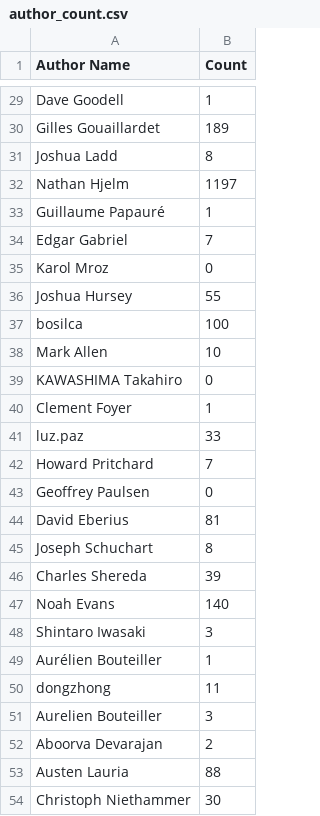
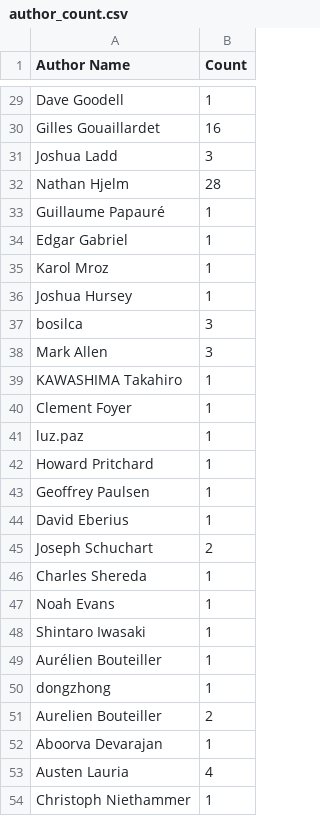
Before and after one commit to sujith15/PAT_project, a CSV file: author_count.csv, drawn as a sheet; only a part is shown, gaps mark what is left out; the diff covers the shown part only; the diff names each change by its address in the sheet, - before the commit and + after, or states it on an @@ line.

```diff
--- a/author_count.csv
+++ b/author_count.csv
-B30 (Count): 189
+B30 (Count): 16
-B31 (Count): 8
+B31 (Count): 3
-B32 (Count): 1197
+B32 (Count): 28
-B34 (Count): 7
+B34 (Count): 1
-B35 (Count): 0
+B35 (Count): 1
-B36 (Count): 55
+B36 (Count): 1
-B37 (Count): 100
+B37 (Count): 3
-B38 (Count): 10
+B38 (Count): 3
-B39 (Count): 0
+B39 (Count): 1
-B41 (Count): 33
+B41 (Count): 1
-B42 (Count): 7
+B42 (Count): 1
-B43 (Count): 0
+B43 (Count): 1
-B44 (Count): 81
+B44 (Count): 1
-B45 (Count): 8
+B45 (Count): 2
-B46 (Count): 39
+B46 (Count): 1
-B47 (Count): 140
+B47 (Count): 1
-B48 (Count): 3
+B48 (Count): 1
-B50 (Count): 11
+B50 (Count): 1
-B51 (Count): 3
+B51 (Count): 2
-B52 (Count): 2
+B52 (Count): 1
-B53 (Count): 88
+B53 (Count): 4
-B54 (Count): 30
+B54 (Count): 1
```
Also changed, not shown: 20 edited cells elsewhere in this file, 4 other files.
